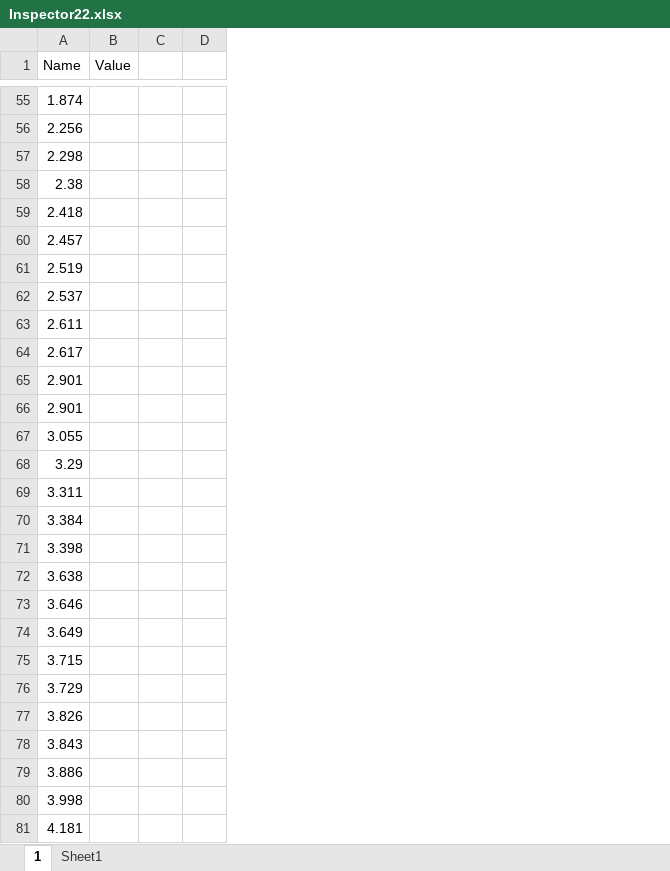
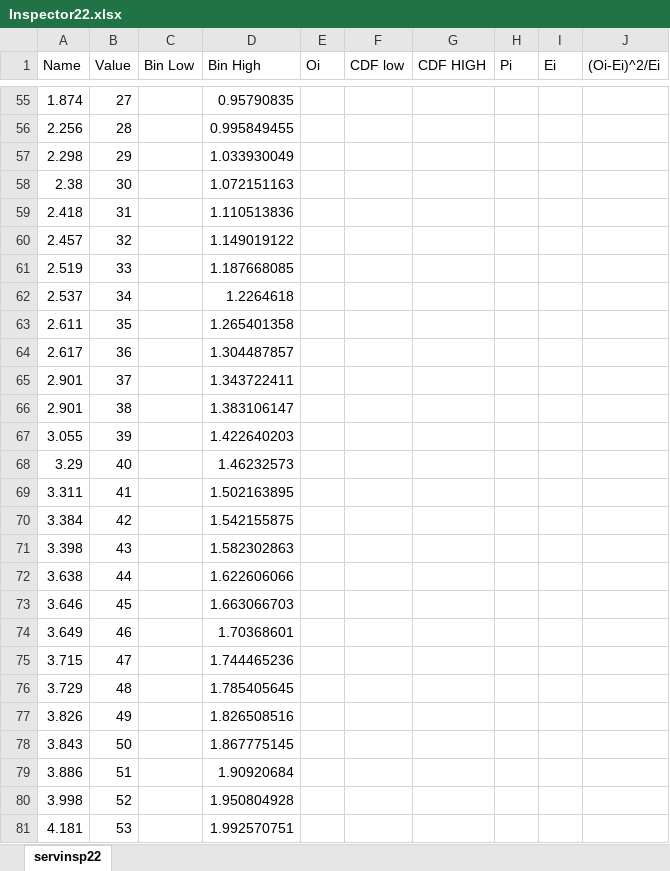
Before and after one commit to JulianMendoza/Manufacturing-Facility-Simulation, an Excel workbook: data/Inspector22.xlsx, sheet servinsp22, drawn as a sheet; only a part is shown, gaps mark what is left out; values as stored, in another font and other column widths than the file's, no borders; charts and pictures and table styles not drawn; removed rows and columns are numbered as before the commit, all else as after; the diff covers the shown part only; the diff names each change by its address in the sheet, - before the commit and + after, or states it on an @@ line.

```diff
--- a/data/Inspector22.xlsx (sheet servinsp22)
+++ b/data/Inspector22.xlsx (sheet servinsp22)
-sheet tab: 1
+sheet tab: servinsp22
-sheet tab: Sheet1
-column C, empty
-column D, empty
+column C (Bin Low), empty
+column D (Bin High), rows 55-81: 0.95790835 | 0.995849455 | 1.033930049 | 1.072151163 | 1.110513836 | 1.149019122 | 1.187668085 | 1.2264618 | 1.265401358 | 1.304487857 | 1.343722411 | 1.383106147 | 1.422640203 | 1.46232573 | 1.502163895 | 1.542155875 | 1.582302863 | 1.622606066 | 1.663066703 | 1.70368601 | 1.744465236 | 1.785405645 | 1.826508516 | 1.867775145 | 1.90920684 | 1.950804928 | 1.992570751
+column E (Oi), empty
+column F (CDF low), empty
+column G (CDF HIGH), empty
+column H (Pi), empty
+column I (Ei), empty
+column J ((Oi-Ei)^2/Ei), empty
-B55 (Value): (empty)
+B55 (Value): 27
-B56 (Value): (empty)
+B56 (Value): 28
-B57 (Value): (empty)
+B57 (Value): 29
-B58 (Value): (empty)
+B58 (Value): 30
-B59 (Value): (empty)
+B59 (Value): 31
-B60 (Value): (empty)
+B60 (Value): 32
-B61 (Value): (empty)
+B61 (Value): 33
-B62 (Value): (empty)
+B62 (Value): 34
-B63 (Value): (empty)
+B63 (Value): 35
-B64 (Value): (empty)
+B64 (Value): 36
-B65 (Value): (empty)
+B65 (Value): 37
-B66 (Value): (empty)
+B66 (Value): 38
-B67 (Value): (empty)
+B67 (Value): 39
-B68 (Value): (empty)
+B68 (Value): 40
-B69 (Value): (empty)
+B69 (Value): 41
-B70 (Value): (empty)
+B70 (Value): 42
-B71 (Value): (empty)
+B71 (Value): 43
-B72 (Value): (empty)
+B72 (Value): 44
-B73 (Value): (empty)
+B73 (Value): 45
-B74 (Value): (empty)
+B74 (Value): 46
-B75 (Value): (empty)
+B75 (Value): 47
-B76 (Value): (empty)
+B76 (Value): 48
-B77 (Value): (empty)
+B77 (Value): 49
-B78 (Value): (empty)
+B78 (Value): 50
-B79 (Value): (empty)
+B79 (Value): 51
-B80 (Value): (empty)
+B80 (Value): 52
-B81 (Value): (empty)
+B81 (Value): 53
```
Also changed, not shown: 281 edited cells elsewhere in this sheet, formulas that keep their value, charts or pictures, data/Inspector1.xlsx, data/Inspector23.xlsx, 3 other files.
